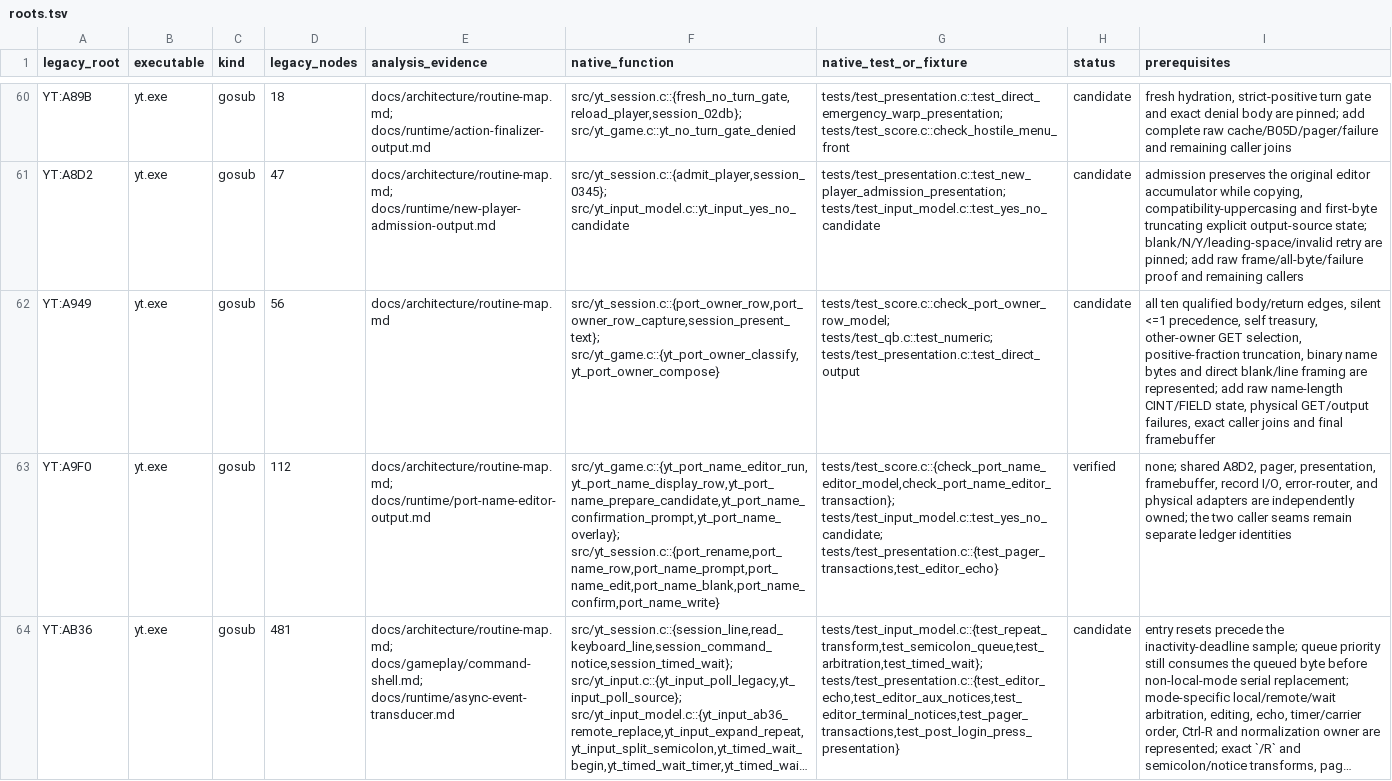
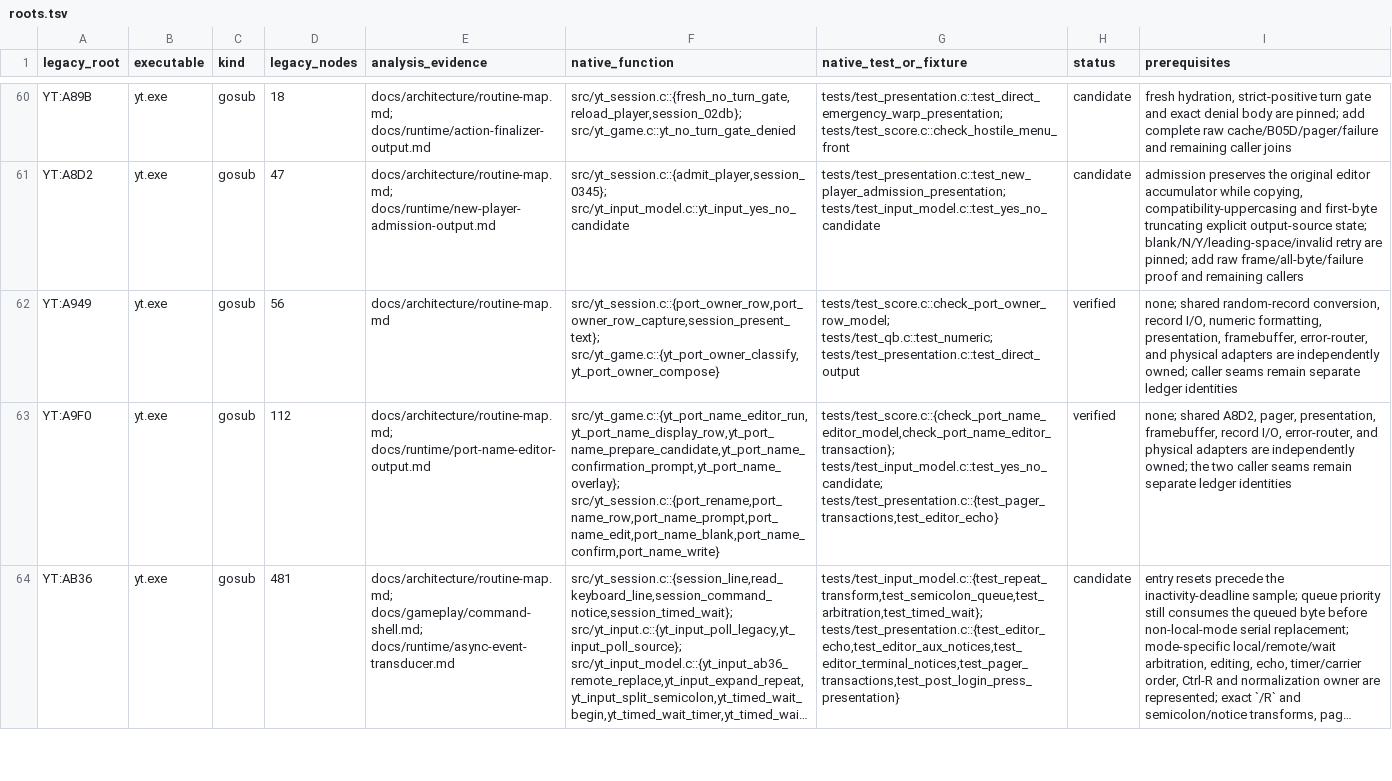
Before and after one commit to RealDeuce/yt, a TSV file: implementation-coverage/roots.tsv, drawn as a sheet; only a part is shown, gaps mark what is left out; long unchanged cells end in …; the diff names each change by its address in the sheet, - before the commit and + after, or states it on an @@ line.

Commit message:
Credit verified port-owner coverage

```diff
--- a/implementation-coverage/roots.tsv
+++ b/implementation-coverage/roots.tsv
-H62 (status): candidate
+H62 (status): verified
-I62 (prerequisites): all ten qualified body/return edges, silent <=1 precedence, self treasury, other-owner GET selection, positive-fraction truncation, binary name bytes and direct blank/line framing are represented; add raw name-length CINT/FIELD state, physical GET/output failures, exact caller joins and final framebuffer
+I62 (prerequisites): none; shared random-record conversion, record I/O, numeric formatting, presentation, framebuffer, error-router, and physical adapters are independently owned; caller seams remain separate ledger identities
```
Also changed, not shown: implementation-coverage/presentation.tsv, 2 other files.
